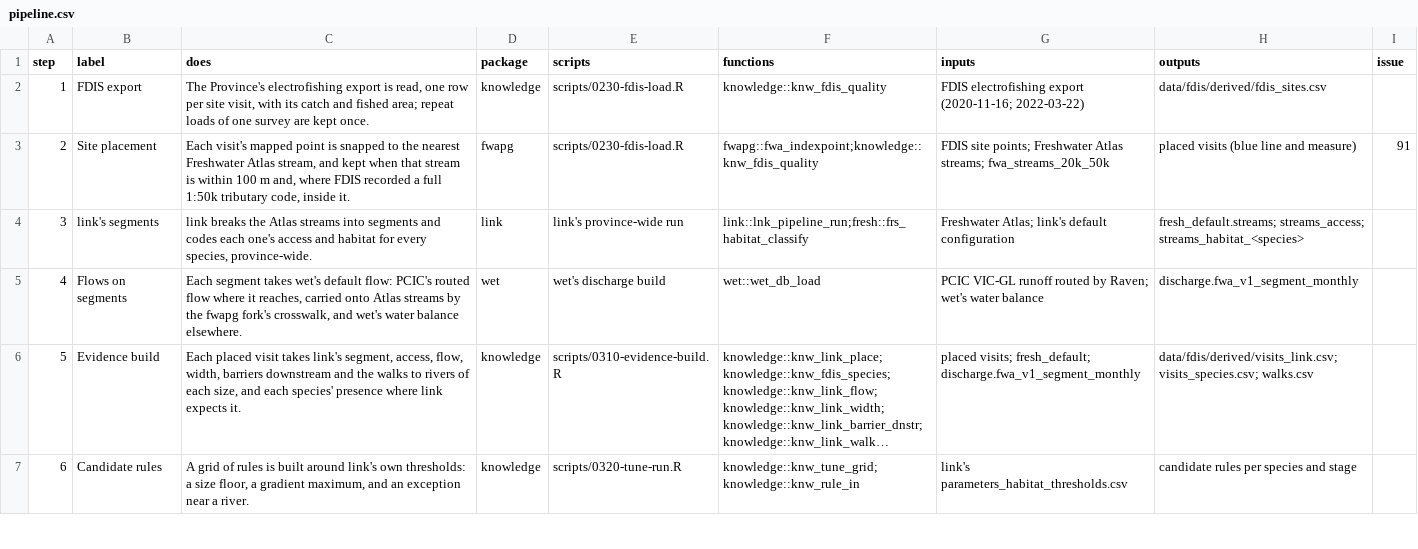
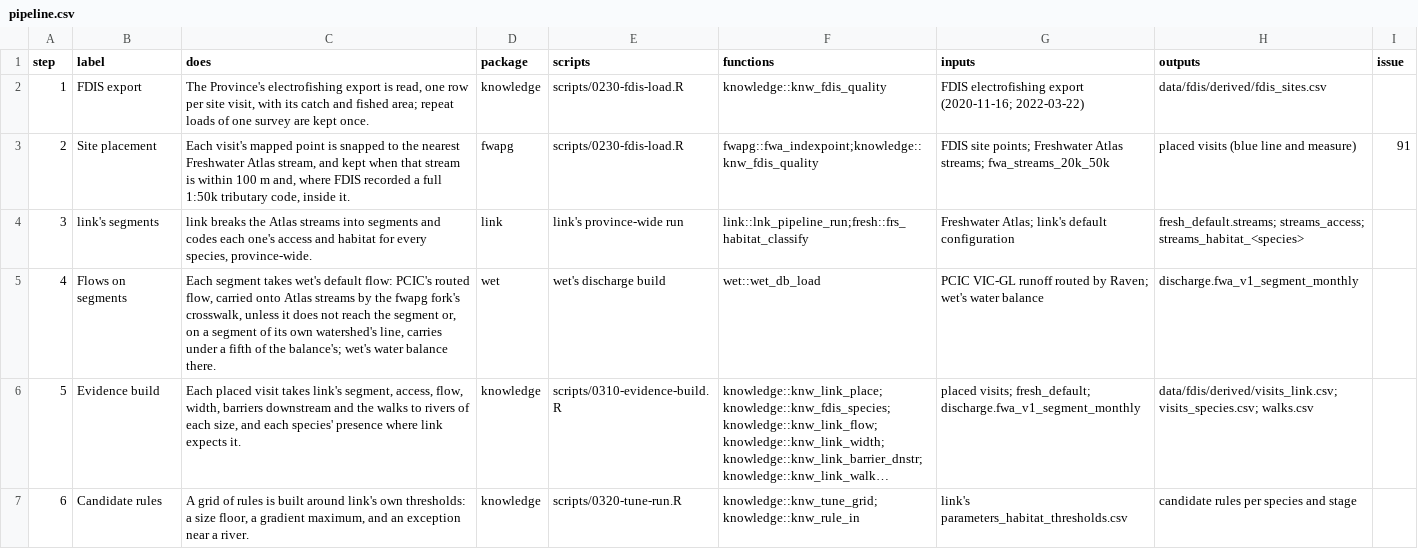
Before and after one commit to NewGraphEnvironment/knowledge, a CSV file: inst/method/pipeline.csv, drawn as a sheet; only a part is shown; long unchanged cells end in …; the diff names each change by its address in the sheet, - before the commit and + after, or states it on an @@ line.

```diff
--- a/inst/method/pipeline.csv
+++ b/inst/method/pipeline.csv
-C5 (does): …PCIC's routed flow where it reaches, carried onto Atlas streams by the fwapg fork's crosswalk, and wet's water balance elsewhere.
+C5 (does): …PCIC's routed flow, carried onto Atlas streams by the fwapg fork's crosswalk, unless it does not reach the segment or, on a segment of its own watershed's line, carries under a fifth of the balance's; wet's water balance there.
```
Also changed, not shown: inst/method/settings.csv, 7 other files.
